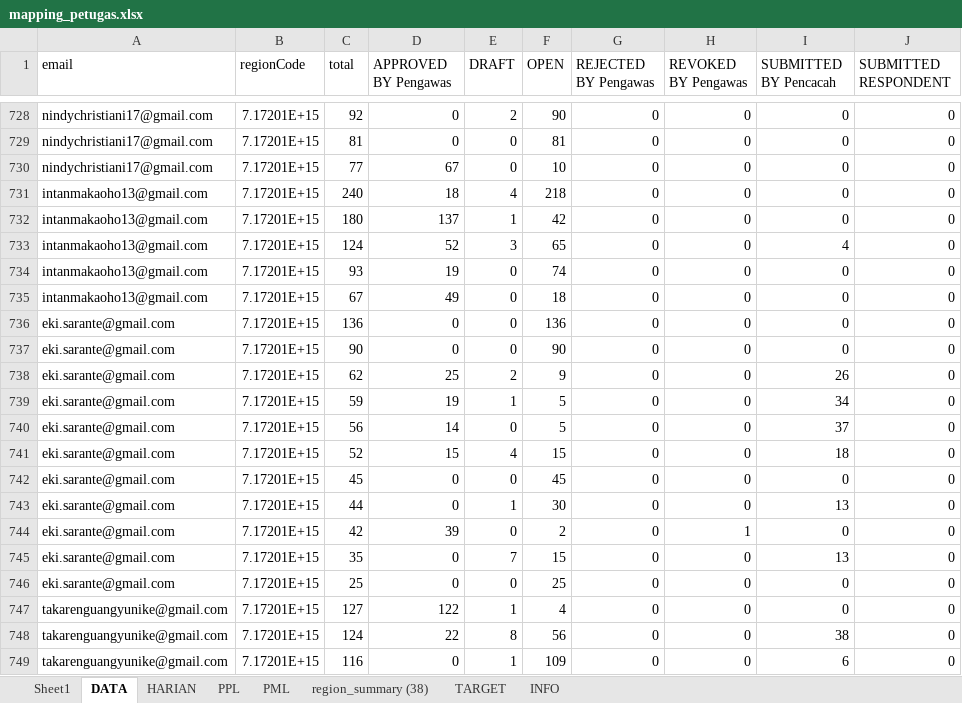
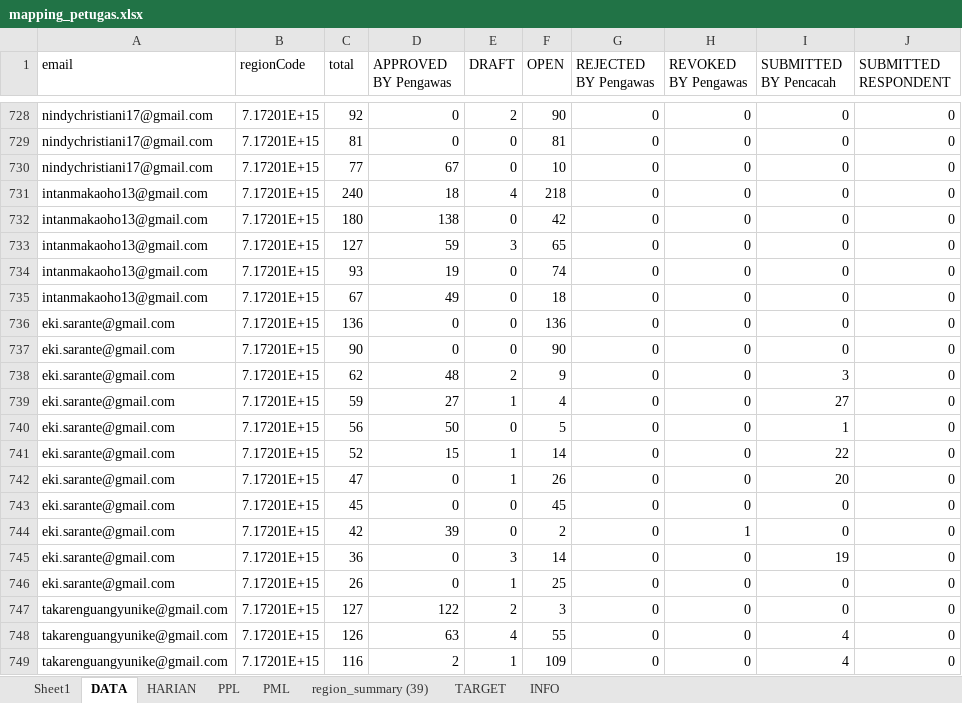
Before and after one commit to gaberielmanalu931/dashboard-petugas, an Excel workbook: mapping_petugas.xlsx, sheet DATA, drawn as a sheet; only a part is shown, gaps mark what is left out; values as stored, in another font and other column widths than the file's, no borders; removed rows and columns are numbered as before the commit, all else as after; the diff covers the shown part only; the diff names each change by its address in the sheet, - before the commit and + after, or states it on an @@ line.

Commit message:
UPDATE DATA

```diff
--- a/mapping_petugas.xlsx (sheet DATA)
+++ b/mapping_petugas.xlsx (sheet DATA)
-sheet tab: region_summary (38)
+sheet tab: region_summary (39)
-D732 (APPROVED BY Pengawas): 137
+D732 (APPROVED BY Pengawas): 138
-E732 (DRAFT): 1
+E732 (DRAFT): 0
-C733 (total): 124
+C733 (total): 127
-D733 (APPROVED BY Pengawas): 52
+D733 (APPROVED BY Pengawas): 59
-I733 (SUBMITTED BY Pencacah): 4
+I733 (SUBMITTED BY Pencacah): 0
-D738 (APPROVED BY Pengawas): 25
+D738 (APPROVED BY Pengawas): 48
-I738 (SUBMITTED BY Pencacah): 26
+I738 (SUBMITTED BY Pencacah): 3
-D739 (APPROVED BY Pengawas): 19
+D739 (APPROVED BY Pengawas): 27
-F739 (OPEN): 5
+F739 (OPEN): 4
-I739 (SUBMITTED BY Pencacah): 34
+I739 (SUBMITTED BY Pencacah): 27
-D740 (APPROVED BY Pengawas): 14
+D740 (APPROVED BY Pengawas): 50
-I740 (SUBMITTED BY Pencacah): 37
+I740 (SUBMITTED BY Pencacah): 1
-E741 (DRAFT): 4
+E741 (DRAFT): 1
-F741 (OPEN): 15
+F741 (OPEN): 14
-I741 (SUBMITTED BY Pencacah): 18
+I741 (SUBMITTED BY Pencacah): 22
+row 742: eki.sarante@gmail.com | 7.17201E+15 | 47 | 0 | 1 | 26 | 0 | 0 | 20 | 0
-row 743: eki.sarante@gmail.com | 7.17201E+15 | 44 | 0 | 1 | 30 | 0 | 0 | 13 | 0
-C745 (total): 35
+C745 (total): 36
-E745 (DRAFT): 7
+E745 (DRAFT): 3
-F745 (OPEN): 15
+F745 (OPEN): 14
-I745 (SUBMITTED BY Pencacah): 13
+I745 (SUBMITTED BY Pencacah): 19
-C746 (total): 25
+C746 (total): 26
-E746 (DRAFT): 0
+E746 (DRAFT): 1
-E747 (DRAFT): 1
+E747 (DRAFT): 2
-F747 (OPEN): 4
+F747 (OPEN): 3
-C748 (total): 124
+C748 (total): 126
-D748 (APPROVED BY Pengawas): 22
+D748 (APPROVED BY Pengawas): 63
-E748 (DRAFT): 8
+E748 (DRAFT): 4
-F748 (OPEN): 56
+F748 (OPEN): 55
-I748 (SUBMITTED BY Pencacah): 38
+I748 (SUBMITTED BY Pencacah): 4
-D749 (APPROVED BY Pengawas): 0
+D749 (APPROVED BY Pengawas): 2
-I749 (SUBMITTED BY Pencacah): 6
+I749 (SUBMITTED BY Pencacah): 4
```
Also changed, not shown: 8 added rows, 8 removed rows and 887 edited cells elsewhere in this sheet, sheet PPL, sheet HARIAN, sheet PML, sheet INFO.
